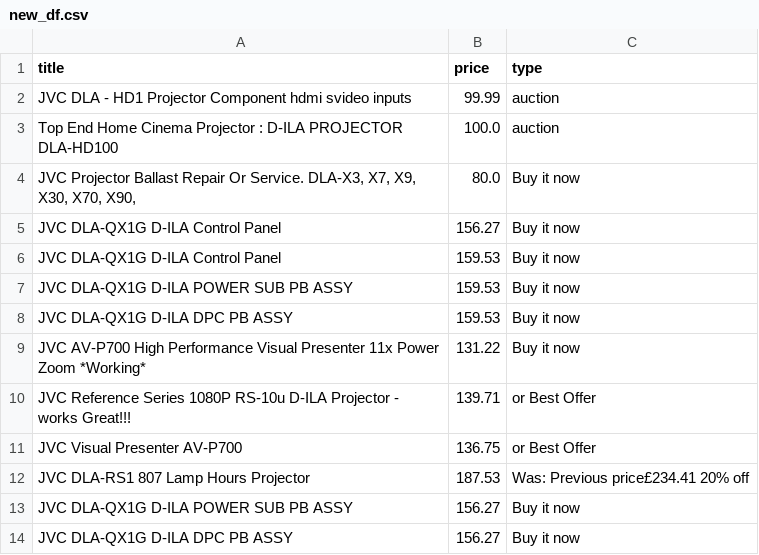
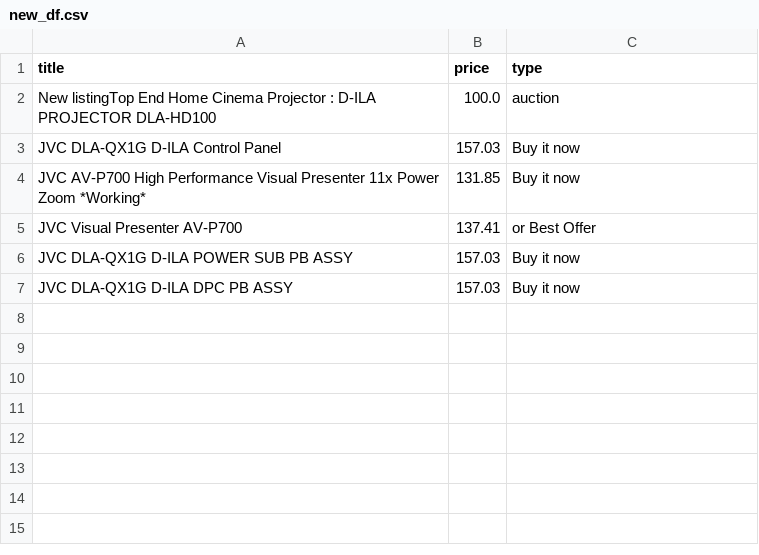
Before and after one commit to LFCottrell/Ebay_JVC, a CSV file: new_df.csv, drawn as a sheet.

```diff
--- a/new_df.csv
+++ b/new_df.csv
@@ -1,14 +1,7 @@
 title,price,type
-JVC DLA - HD1 Projector  Component hdmi svideo inputs,99.99,auction
-Top End Home Cinema Projector : D-ILA PROJECTOR DLA-HD100,100.0,auction
-"JVC Projector Ballast Repair Or Service. DLA-X3, X7,  X9, X30, X70, X90,",80.0,Buy it now
-JVC DLA-QX1G D-ILA  Control Panel,156.27,Buy it now
-JVC DLA-QX1G D-ILA Control Panel,159.53,Buy it now
-JVC DLA-QX1G D-ILA POWER SUB PB ASSY,159.53,Buy it now
-JVC DLA-QX1G D-ILA DPC PB ASSY,159.53,Buy it now
-JVC AV-P700 High Performance Visual Presenter 11x Power Zoom *Working*,131.22,Buy it now
-JVC Reference Series 1080P RS-10u D-ILA Projector - works Great!!!,139.71,or Best Offer
-JVC Visual Presenter AV-P700,136.75,or Best Offer
-JVC DLA-RS1 807 Lamp Hours  Projector,187.53,Was: Previous price£234.41  20% off
-JVC DLA-QX1G D-ILA  POWER SUB PB ASSY ,156.27,Buy it now
-JVC DLA-QX1G D-ILA DPC PB  ASSY ,156.27,Buy it now
+New listingTop End Home Cinema Projector : D-ILA PROJECTOR DLA-HD100,100.0,auction
+JVC DLA-QX1G D-ILA  Control Panel,157.03,Buy it now
+JVC AV-P700 High Performance Visual Presenter 11x Power Zoom *Working*,131.85,Buy it now
+JVC Visual Presenter AV-P700,137.41,or Best Offer
+JVC DLA-QX1G D-ILA  POWER SUB PB ASSY ,157.03,Buy it now
+JVC DLA-QX1G D-ILA DPC PB  ASSY ,157.03,Buy it now
```
Also changed, not shown: old_df.csv, output_auction.csv, 1 other file.
